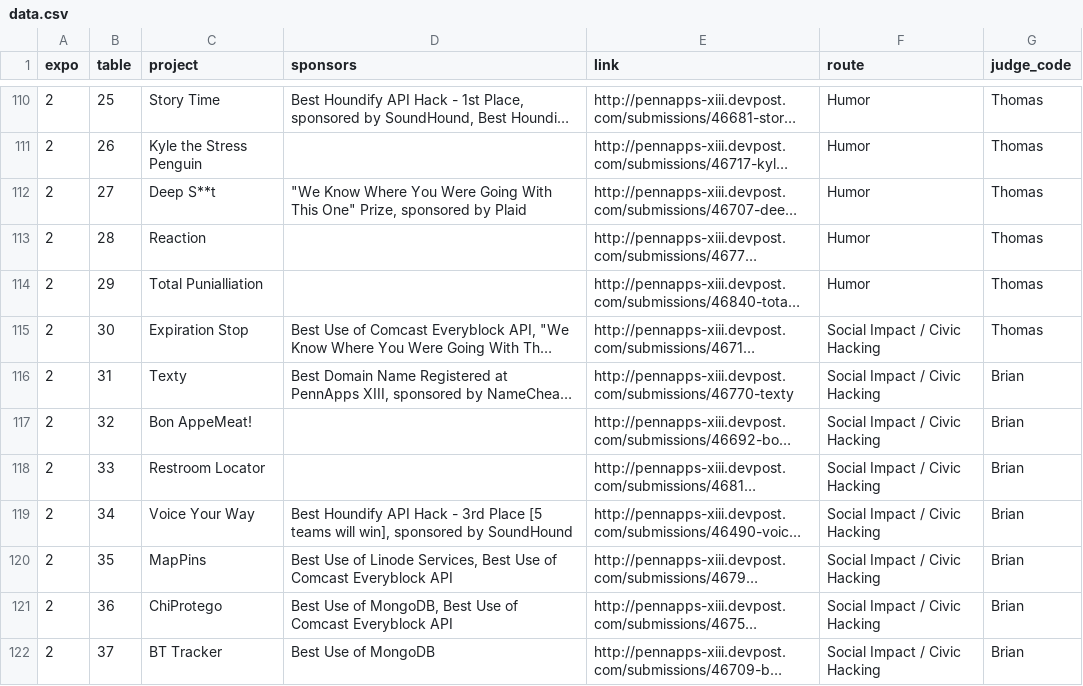
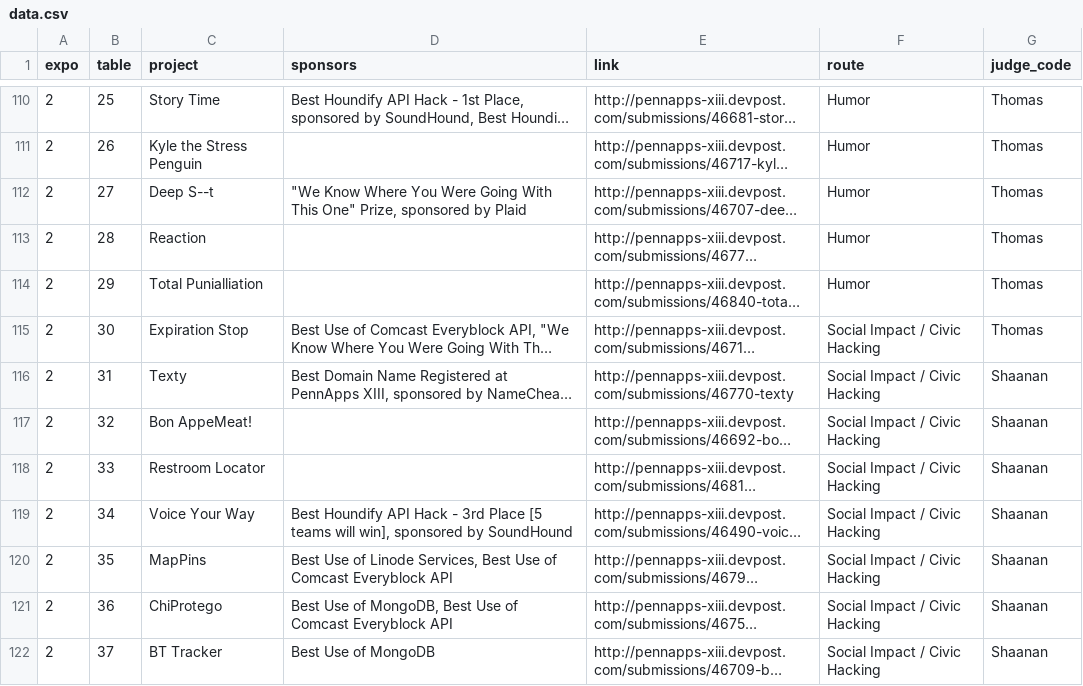
Before and after one commit to pennapps/expo-view, a CSV file: data/data.csv, drawn as a sheet; only a part is shown, gaps mark what is left out; long unchanged cells end in …; the diff covers the shown part only; the diff names each change by its address in the sheet, - before the commit and + after, or states it on an @@ line.

Commit message:
Add corrected data

```diff
--- a/data/data.csv
+++ b/data/data.csv
-C112 (project): Deep S**t
+C112 (project): Deep S--t
-G116:G122 (judge_code): Brian
+G116:G122 (judge_code): Shaanan
```
Also changed, not shown: 87 edited cells elsewhere in this file, 3 other files.
